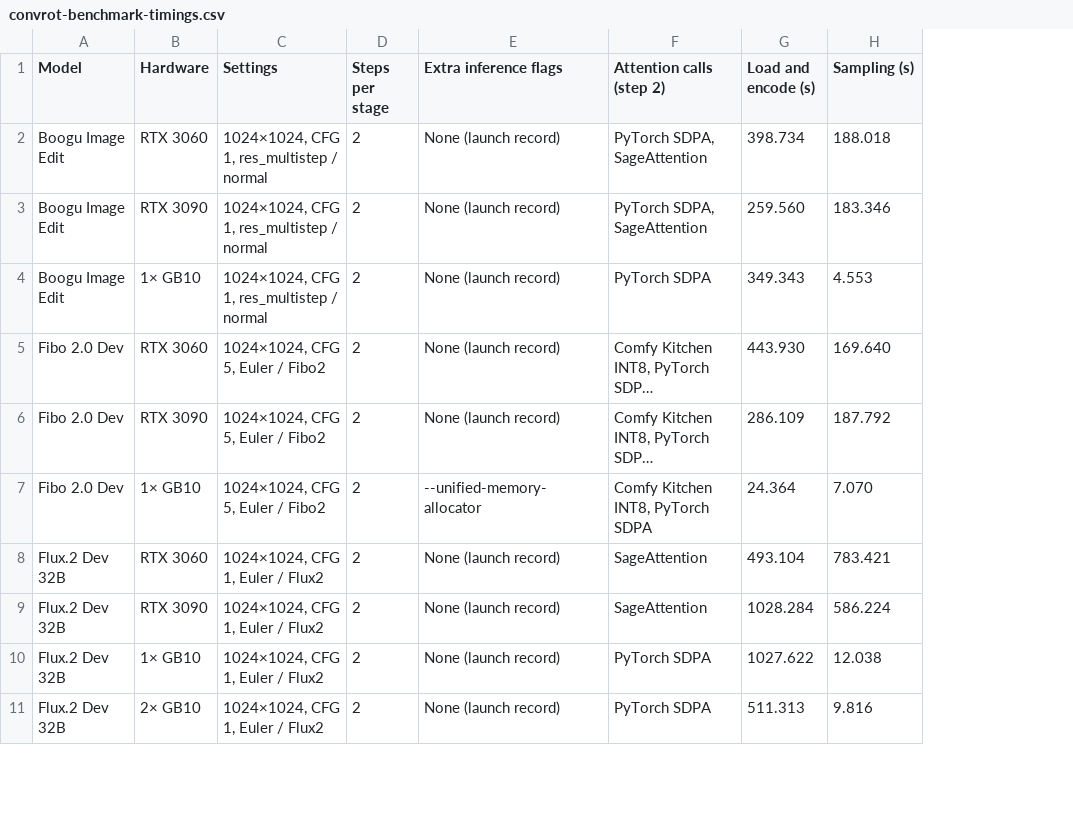
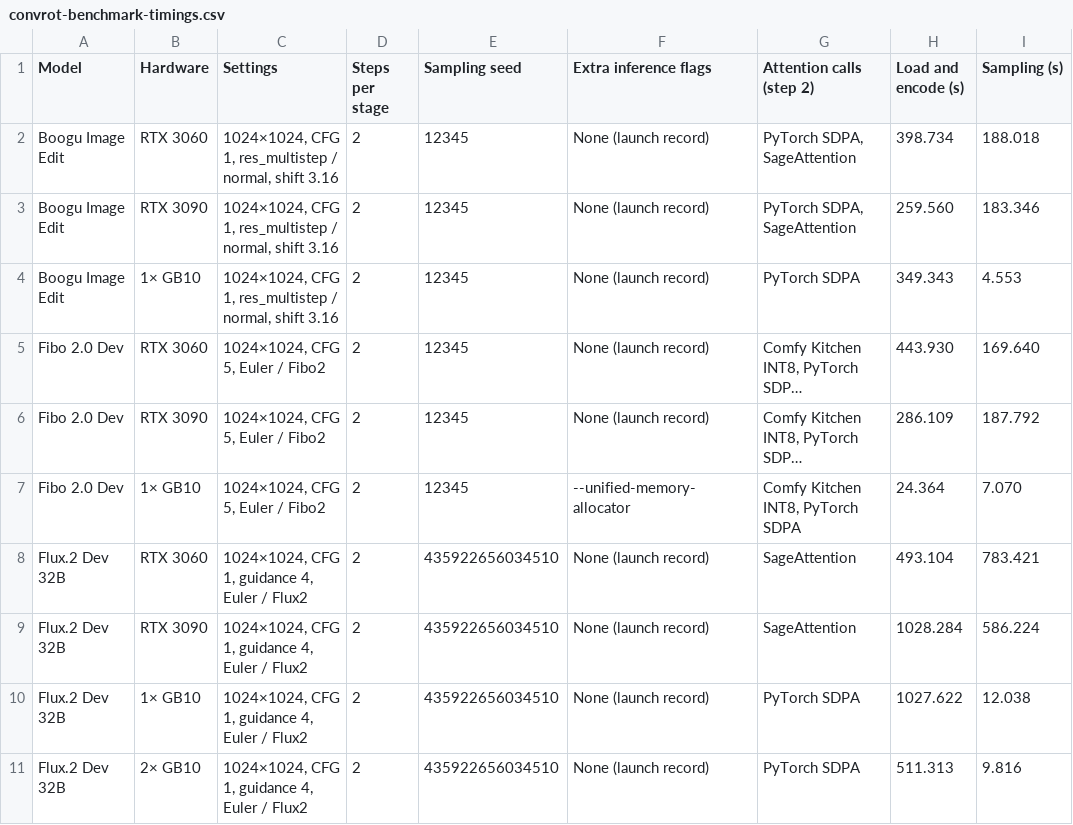
Before and after one commit to hiddenswitch/forks-pip-and-uv-installable-ComfyUI, a CSV file: docs/convrot-benchmark-timings.csv, drawn as a sheet; only a part is shown; long unchanged cells end in …; the diff covers the shown part only; the diff names each change by its address in the sheet, - before the commit and + after, or states it on an @@ line.

```diff
--- a/docs/convrot-benchmark-timings.csv
+++ b/docs/convrot-benchmark-timings.csv
+column E (Sampling seed), rows 2-11: 12345 | 12345 | 12345 | 12345 | 12345 | 12345 | 435922656034510 | 435922656034510 | 435922656034510 | 435922656034510
-C2:C4 (Settings): …res_multistep / normal
+C2:C4 (Settings): …res_multistep / normal, shift 3.16
-C8:C11 (Settings): 1024×1024, CFG 1, Euler / Flux2
+C8:C11 (Settings): 1024×1024, CFG 1, guidance 4, Euler / Flux2
```
Also changed, not shown: 34 edited cells elsewhere in this file, 3 other files.
